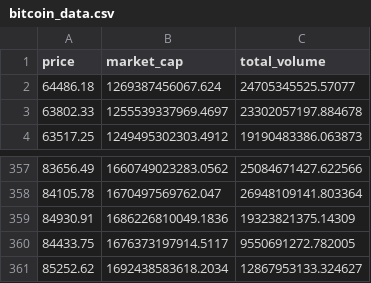
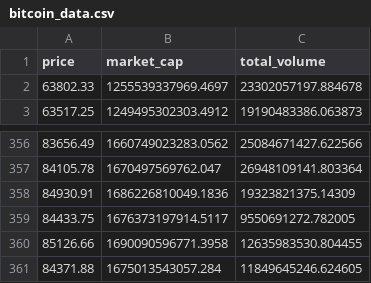
Before and after one commit to W1ndrunn3rr/crypto-buddy, a CSV file: data/bitcoin_data.csv, drawn as a sheet; only a part is shown, gaps mark what is left out; removed rows and columns are numbered as before the commit, all else as after; the diff names each change by its address in the sheet, - before the commit and + after, or states it on an @@ line.

```diff
--- a/data/bitcoin_data.csv
+++ b/data/bitcoin_data.csv
-row 2: 64486.18 | 1269387456067.624 | 24705345525.57077
-row 361: 85252.62 | 1692438583618.2034 | 12867953133.324627
+row 360: 85126.66 | 1690090596771.3958 | 12635983530.804455
+row 361: 84371.88 | 1675013543057.284 | 11849645246.624605
```
Also changed, not shown: 23 other files.
